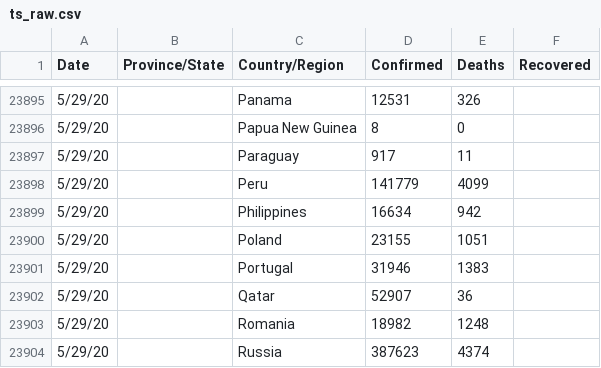
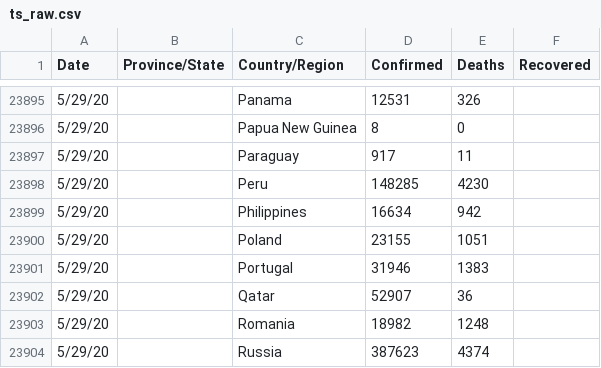
Before and after one commit to fmossott/COVID19-US, a CSV file: data/ts_raw.csv, drawn as a sheet; only a part is shown, gaps mark what is left out.

```diff
--- a/data/ts_raw.csv
+++ b/data/ts_raw.csv
@@ -23897,3 +23897,3 @@ Date,Province/State,Country/Region,Confirmed,Deaths,Recovered
 5/29/20,,Paraguay,917,11,
-5/29/20,,Peru,141779,4099,
+5/29/20,,Peru,148285,4230,
 5/29/20,,Philippines,16634,942,
```
Also changed, not shown: data/world_last.csv, 1 other file.
